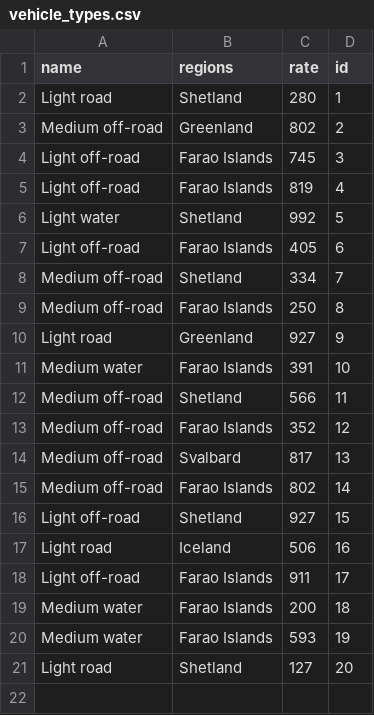
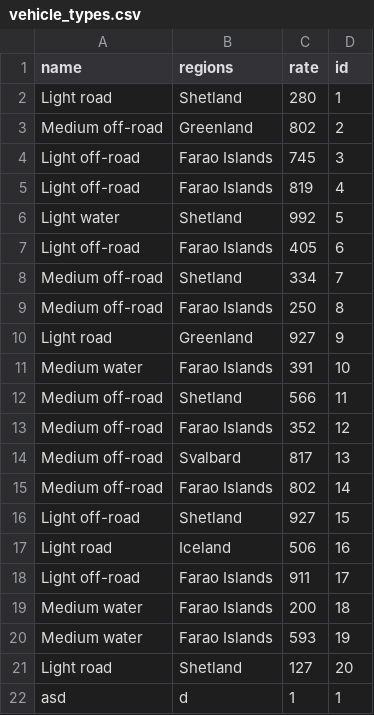
Before and after one commit to stebbilax/-VLN1-2020-H23, a CSV file: src/Data/data/vehicle_types.csv, drawn as a sheet.

```diff
--- a/src/Data/data/vehicle_types.csv
+++ b/src/Data/data/vehicle_types.csv
@@ -21 +21,2 @@ Medium water,Farao Islands,593,19
 Light road,Shetland,127,20
+asd,d,1,1
```
Also changed, not shown: src/Data/data/customers.csv, 4 other files.
